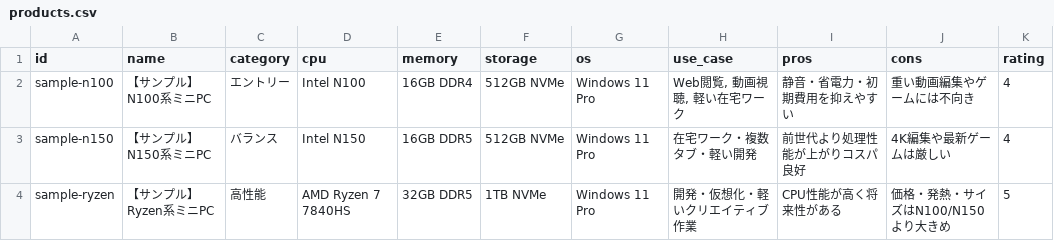
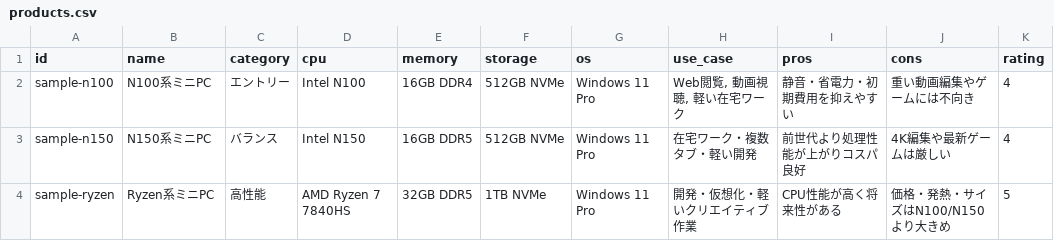
Before and after one commit to MtTakao599/MiniIncomeLab, a CSV file: content/products.csv, drawn as a sheet; only a part is shown; the diff names each change by its address in the sheet, - before the commit and + after, or states it on an @@ line.

```diff
--- a/content/products.csv
+++ b/content/products.csv
-B2 (name): 【サンプル】N100系ミニPC
+B2 (name): N100系ミニPC
-B3 (name): 【サンプル】N150系ミニPC
+B3 (name): N150系ミニPC
-B4 (name): 【サンプル】Ryzen系ミニPC
+B4 (name): Ryzen系ミニPC
```
Also changed, not shown: 19 other files.
